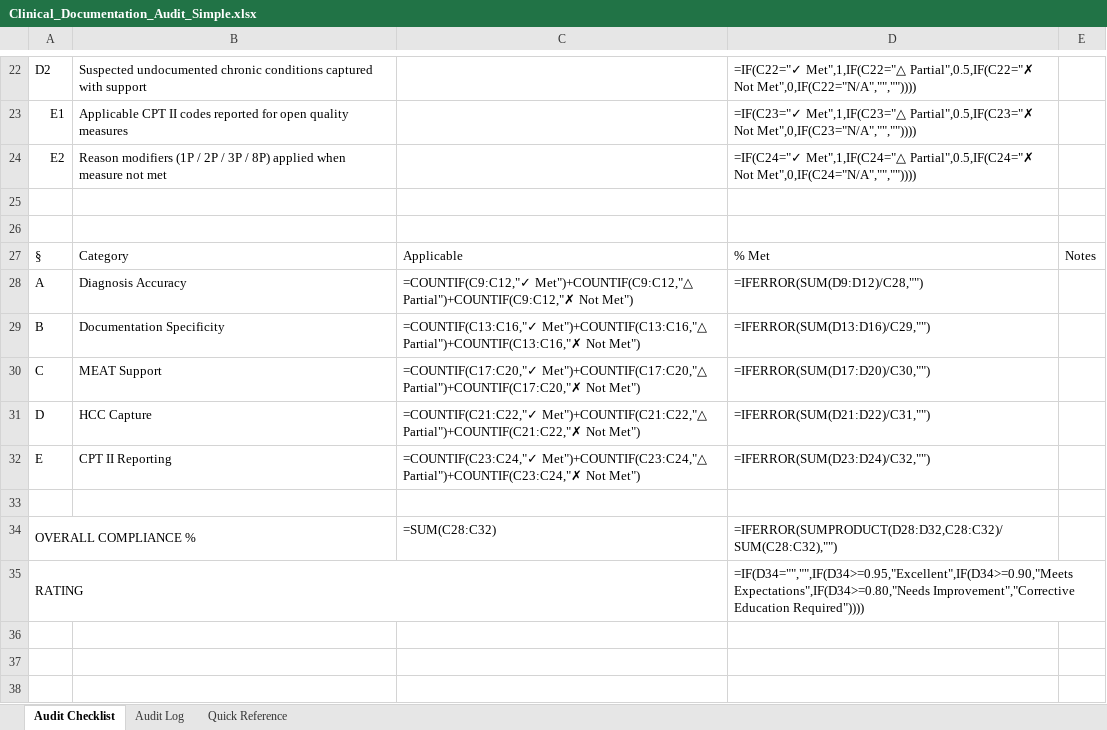
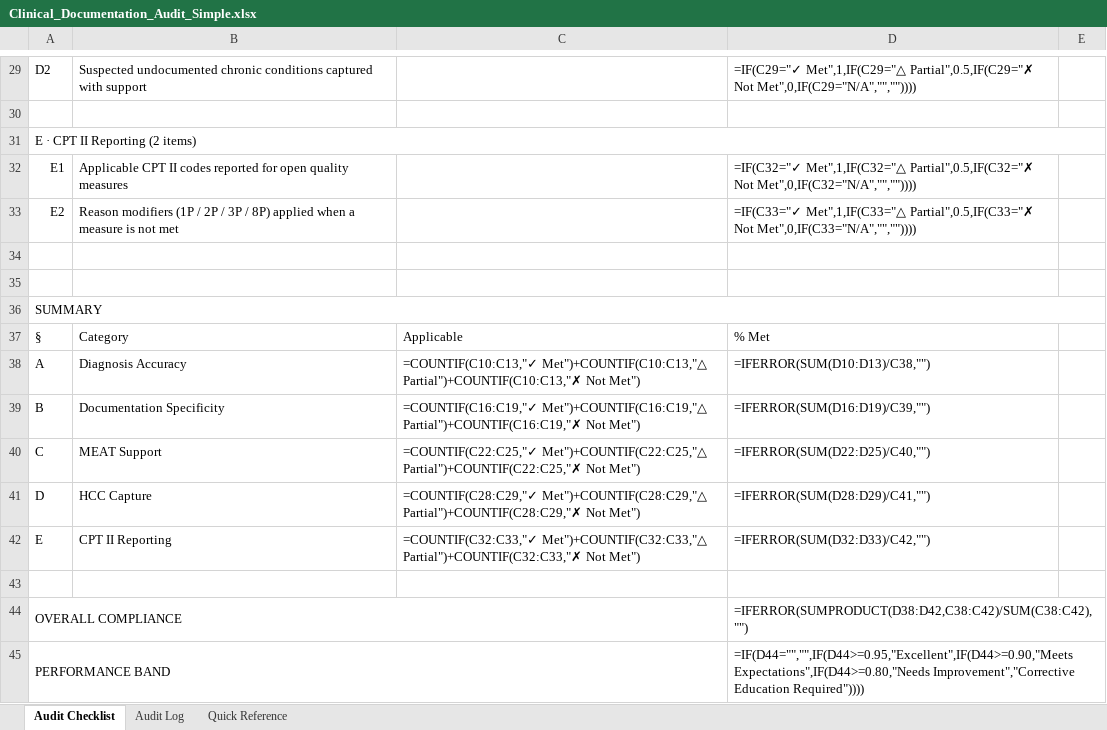
Before and after one commit to ericgalancrc-cmd/Revenue-MD, an Excel workbook: docs/Clinical_Documentation_Audit_Simple.xlsx, sheet Audit Checklist, drawn as a sheet; only a part is shown, gaps mark what is left out; values as stored, in another font and other column widths than the file's, no cell formats; formulas without a stored value are shown as written; conditional formats not drawn; removed rows and columns are numbered as before the commit, all else as after; the diff covers the shown part only; the diff names each change by its address in the sheet, - before the commit and + after, or states it on an @@ line.

```diff
--- a/docs/Clinical_Documentation_Audit_Simple.xlsx (sheet Audit Checklist)
+++ b/docs/Clinical_Documentation_Audit_Simple.xlsx (sheet Audit Checklist)
-D29: =IF(C22="✓ Met",1,IF(C22="△ Partial",0.5,IF(C22="✗ Not Met",0,IF(C22="N/A","",""))))
+D29: =IF(C29="✓ Met",1,IF(C29="△ Partial",0.5,IF(C29="✗ Not Met",0,IF(C29="N/A","",""))))
+row 30: (empty)
+row 31: E · CPT II Reporting (2 items)
-D32: =IF(C23="✓ Met",1,IF(C23="△ Partial",0.5,IF(C23="✗ Not Met",0,IF(C23="N/A","",""))))
+D32: =IF(C32="✓ Met",1,IF(C32="△ Partial",0.5,IF(C32="✗ Not Met",0,IF(C32="N/A","",""))))
-B33: …applied when measure not met
+B33: …applied when a measure is not met
-D33: =IF(C24="✓ Met",1,IF(C24="△ Partial",0.5,IF(C24="✗ Not Met",0,IF(C24="N/A","",""))))
+D33: =IF(C33="✓ Met",1,IF(C33="△ Partial",0.5,IF(C33="✗ Not Met",0,IF(C33="N/A","",""))))
+row 36: SUMMARY
-E37: Notes
+E37: (empty)
-C38: =COUNTIF(C9:C12,"✓ Met")+COUNTIF(C9:C12,"△ Partial")+COUNTIF(C9:C12,"✗ Not Met")
+C38: =COUNTIF(C10:C13,"✓ Met")+COUNTIF(C10:C13,"△ Partial")+COUNTIF(C10:C13,"✗ Not Met")
-D38: =IFERROR(SUM(D9:D12)/C28,"")
+D38: =IFERROR(SUM(D10:D13)/C38,"")
-C39: =COUNTIF(C13:C16,"✓ Met")+COUNTIF(C13:C16,"△ Partial")+COUNTIF(C13:C16,"✗ Not Met")
+C39: =COUNTIF(C16:C19,"✓ Met")+COUNTIF(C16:C19,"△ Partial")+COUNTIF(C16:C19,"✗ Not Met")
-D39: =IFERROR(SUM(D13:D16)/C29,"")
+D39: =IFERROR(SUM(D16:D19)/C39,"")
-C40: =COUNTIF(C17:C20,"✓ Met")+COUNTIF(C17:C20,"△ Partial")+COUNTIF(C17:C20,"✗ Not Met")
+C40: =COUNTIF(C22:C25,"✓ Met")+COUNTIF(C22:C25,"△ Partial")+COUNTIF(C22:C25,"✗ Not Met")
-D40: =IFERROR(SUM(D17:D20)/C30,"")
+D40: =IFERROR(SUM(D22:D25)/C40,"")
-C41: =COUNTIF(C21:C22,"✓ Met")+COUNTIF(C21:C22,"△ Partial")+COUNTIF(C21:C22,"✗ Not Met")
+C41: =COUNTIF(C28:C29,"✓ Met")+COUNTIF(C28:C29,"△ Partial")+COUNTIF(C28:C29,"✗ Not Met")
-D41: =IFERROR(SUM(D21:D22)/C31,"")
+D41: =IFERROR(SUM(D28:D29)/C41,"")
-C42: =COUNTIF(C23:C24,"✓ Met")+COUNTIF(C23:C24,"△ Partial")+COUNTIF(C23:C24,"✗ Not Met")
+C42: =COUNTIF(C32:C33,"✓ Met")+COUNTIF(C32:C33,"△ Partial")+COUNTIF(C32:C33,"✗ Not Met")
-D42: =IFERROR(SUM(D23:D24)/C32,"")
+D42: =IFERROR(SUM(D32:D33)/C42,"")
-row 34: OVERALL COMPLIANCE % |  | =SUM(C28:C32) | =IFERROR(SUMPRODUCT(D28:D32,C28:C32)/SUM(C28:C32),"")
-row 35: RATING |  |  | =IF(D34="","",IF(D34>=0.95,"Excellent",IF(D34>=0.90,"Meets Expectations",IF(D34>=0.80,"Needs Improvement","Corrective Education Required"))))
+row 44: OVERALL COMPLIANCE |  |  | =IFERROR(SUMPRODUCT(D38:D42,C38:C42)/SUM(C38:C42),"")
+row 45: PERFORMANCE BAND |  |  | =IF(D44="","",IF(D44>=0.95,"Excellent",IF(D44>=0.90,"Meets Expectations",IF(D44>=0.80,"Needs Improvement","Corrective Education Required"))))
```
Also changed, not shown: 7 added rows and 20 edited cells elsewhere in this sheet, cell formats.
